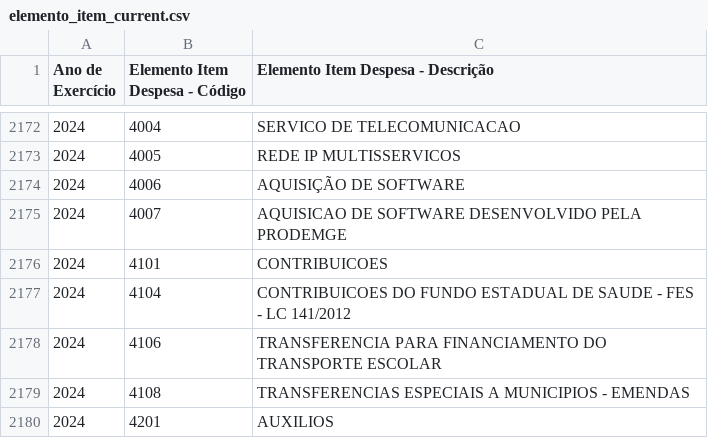
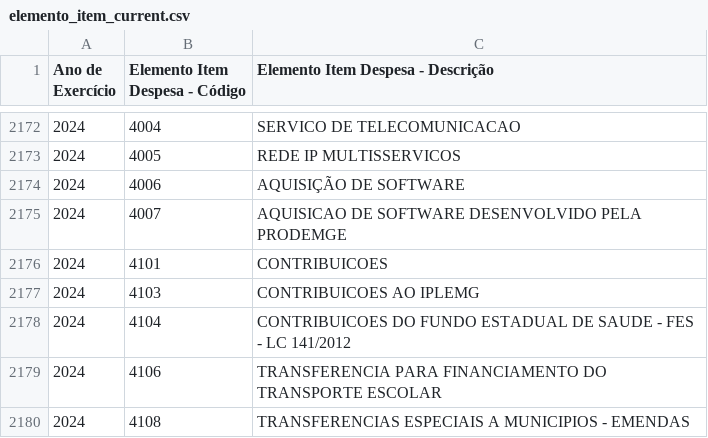
Before and after one commit to splor-mg/dados-aux-classificadores, a CSV file: data-raw/elemento_item_current.csv, drawn as a sheet; only a part is shown, gaps mark what is left out; the shorter side is filled out with more unchanged rows.

```diff
--- a/data-raw/elemento_item_current.csv
+++ b/data-raw/elemento_item_current.csv
@@ -2176,2 +2176,3 @@
 "2024","4101","CONTRIBUICOES"
+"2024","4103","CONTRIBUICOES AO IPLEMG"
 "2024","4104","CONTRIBUICOES DO FUNDO ESTADUAL DE SAUDE - FES - LC 141/2012"
```
Also changed, not shown: data-raw/natureza_receita_current.csv, data/elemento_item.csv, 2 other files.
